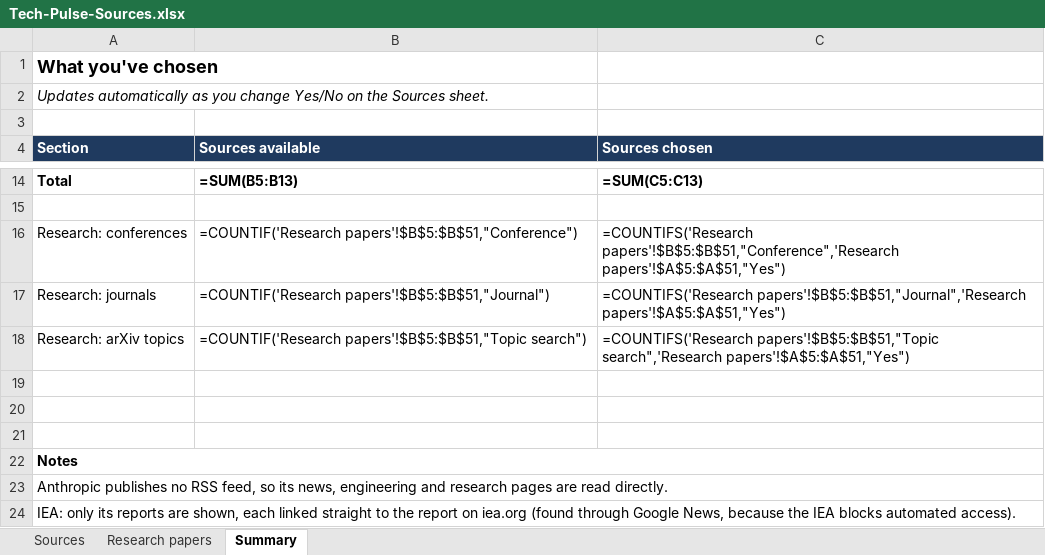
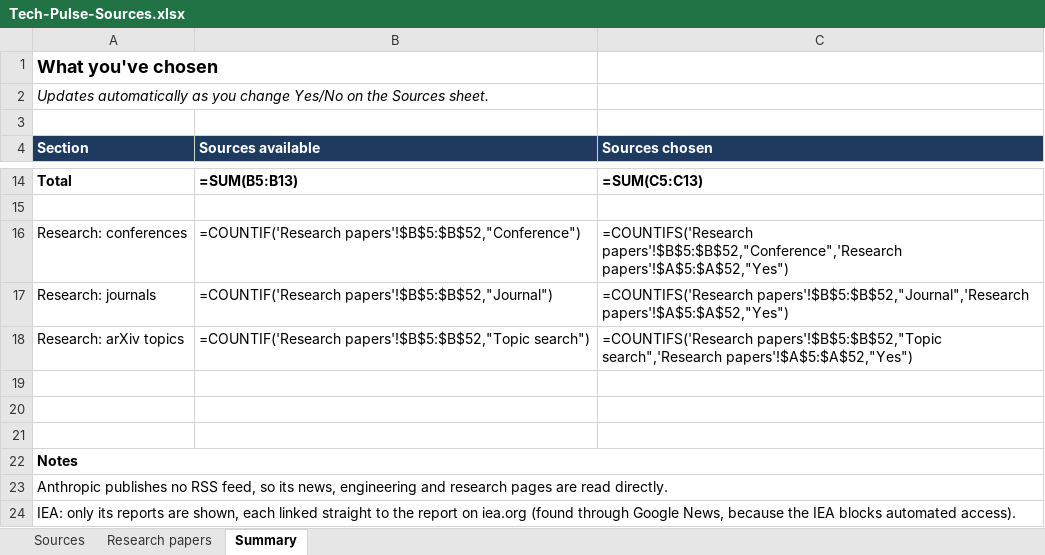
Before and after one commit to akhiha/tech-pulse, an Excel workbook: Tech-Pulse-Sources.xlsx, sheet Summary, drawn as a sheet; only a part is shown, gaps mark what is left out; values as stored, in another font and other column widths than the file's, no borders; formulas without a stored value are shown as written; the diff names each change by its address in the sheet, - before the commit and + after, or states it on an @@ line.

```diff
--- a/Tech-Pulse-Sources.xlsx (sheet Summary)
+++ b/Tech-Pulse-Sources.xlsx (sheet Summary)
-B16 (Sources available): =COUNTIF('Research papers'!$B$5:$B$51,"Conference")
+B16 (Sources available): =COUNTIF('Research papers'!$B$5:$B$52,"Conference")
-C16 (Sources chosen): =COUNTIFS('Research papers'!$B$5:$B$51,"Conference",'Research papers'!$A$5:$A$51,"Yes")
+C16 (Sources chosen): =COUNTIFS('Research papers'!$B$5:$B$52,"Conference",'Research papers'!$A$5:$A$52,"Yes")
-B17 (Sources available): =COUNTIF('Research papers'!$B$5:$B$51,"Journal")
+B17 (Sources available): =COUNTIF('Research papers'!$B$5:$B$52,"Journal")
-C17 (Sources chosen): =COUNTIFS('Research papers'!$B$5:$B$51,"Journal",'Research papers'!$A$5:$A$51,"Yes")
+C17 (Sources chosen): =COUNTIFS('Research papers'!$B$5:$B$52,"Journal",'Research papers'!$A$5:$A$52,"Yes")
-B18 (Sources available): =COUNTIF('Research papers'!$B$5:$B$51,"Topic search")
+B18 (Sources available): =COUNTIF('Research papers'!$B$5:$B$52,"Topic search")
-C18 (Sources chosen): =COUNTIFS('Research papers'!$B$5:$B$51,"Topic search",'Research papers'!$A$5:$A$51,"Yes")
+C18 (Sources chosen): =COUNTIFS('Research papers'!$B$5:$B$52,"Topic search",'Research papers'!$A$5:$A$52,"Yes")
```
Also changed, not shown: sheet Research papers, 1 other file.
